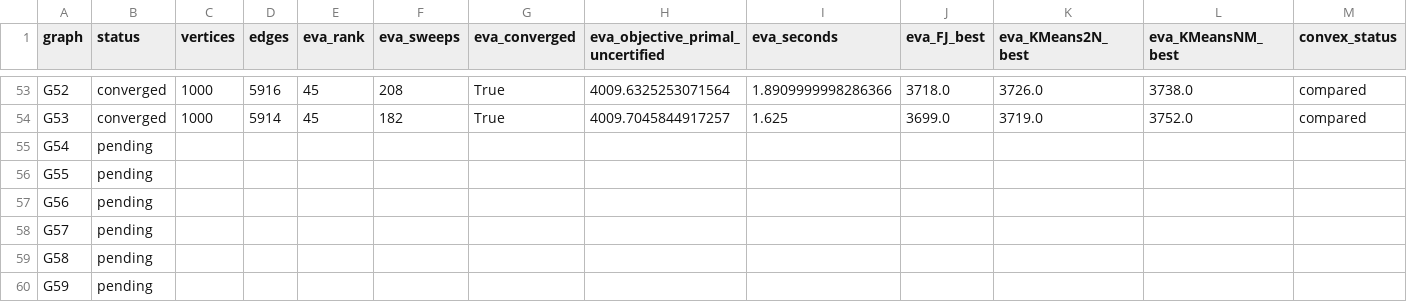
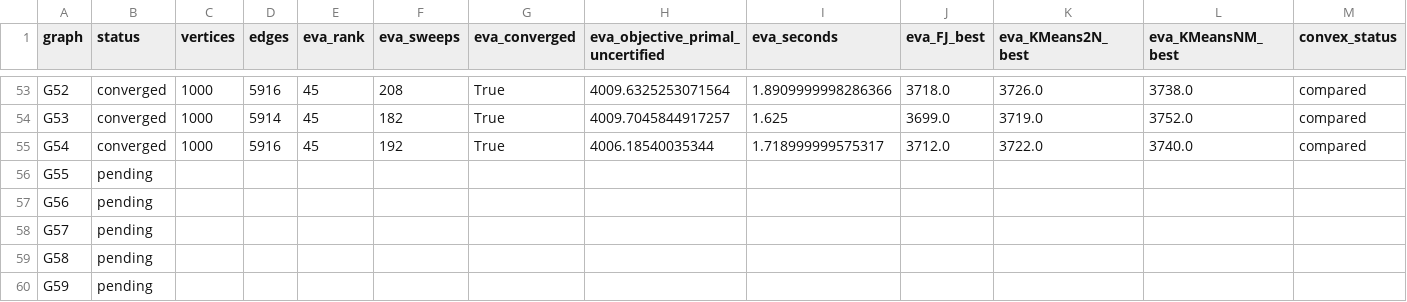
Before and after one commit to heri-espino/maxkcut, a CSV file: results/gset/experiment002-eva/summary.csv, drawn as a sheet; only a part is shown, gaps mark what is left out; the diff covers the shown part only; the diff names each change by its address in the sheet, - before the commit and + after, or states it on an @@ line.

Commit message:
experiment002: updated all-graph summary

```diff
--- a/results/gset/experiment002-eva/summary.csv
+++ b/results/gset/experiment002-eva/summary.csv
-B55 (status): pending
+B55 (status): converged
-C55 (vertices): (empty)
+C55 (vertices): 1000
-D55 (edges): (empty)
+D55 (edges): 5916
-E55 (eva_rank): (empty)
+E55 (eva_rank): 45
-F55 (eva_sweeps): (empty)
+F55 (eva_sweeps): 192
-G55 (eva_converged): (empty)
+G55 (eva_converged): True
-H55 (eva_objective_primal_uncertified): (empty)
+H55 (eva_objective_primal_uncertified): 4006.18540035344
-I55 (eva_seconds): (empty)
+I55 (eva_seconds): 1.718999999575317
-J55 (eva_FJ_best): (empty)
+J55 (eva_FJ_best): 3712.0
-K55 (eva_KMeans2N_best): (empty)
+K55 (eva_KMeans2N_best): 3722.0
-L55 (eva_KMeansNM_best): (empty)
+L55 (eva_KMeansNM_best): 3740.0
-M55 (convex_status): (empty)
+M55 (convex_status): compared
```
Also changed, not shown: 9 edited cells elsewhere in this file.
